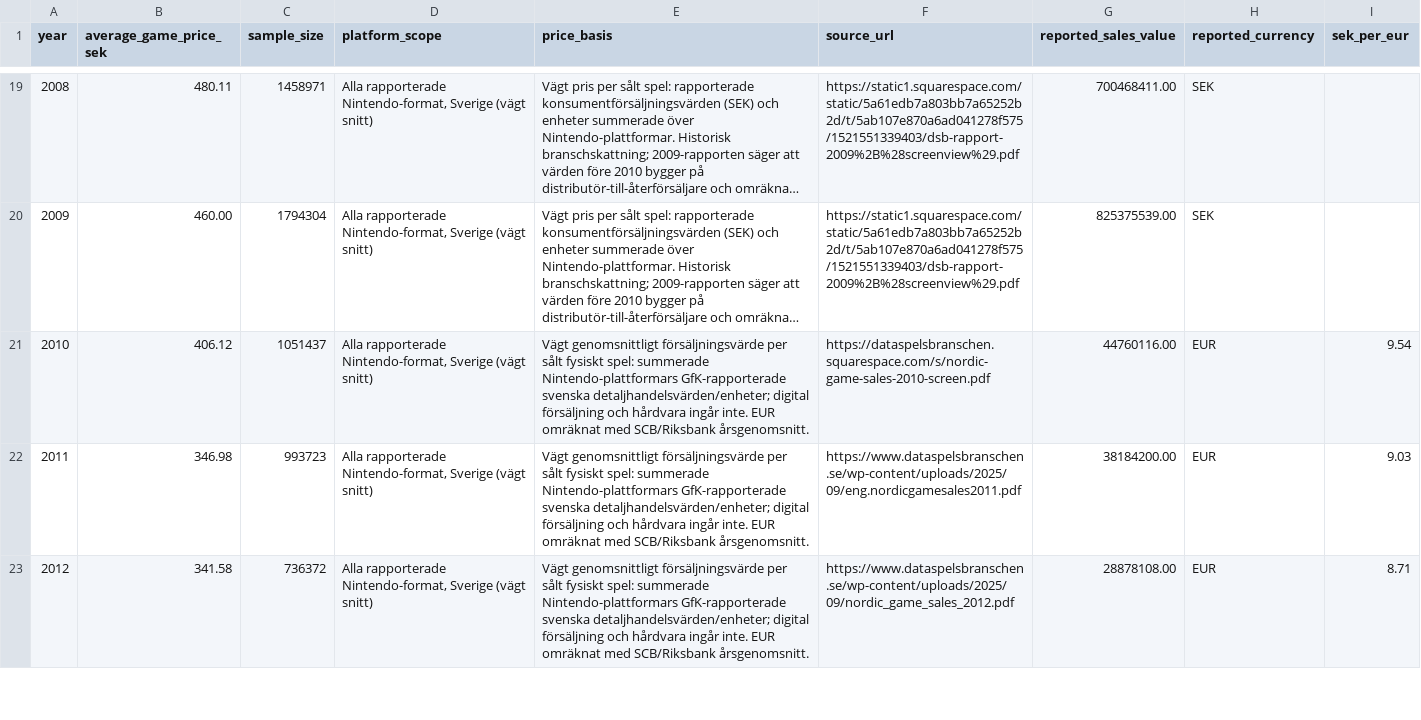
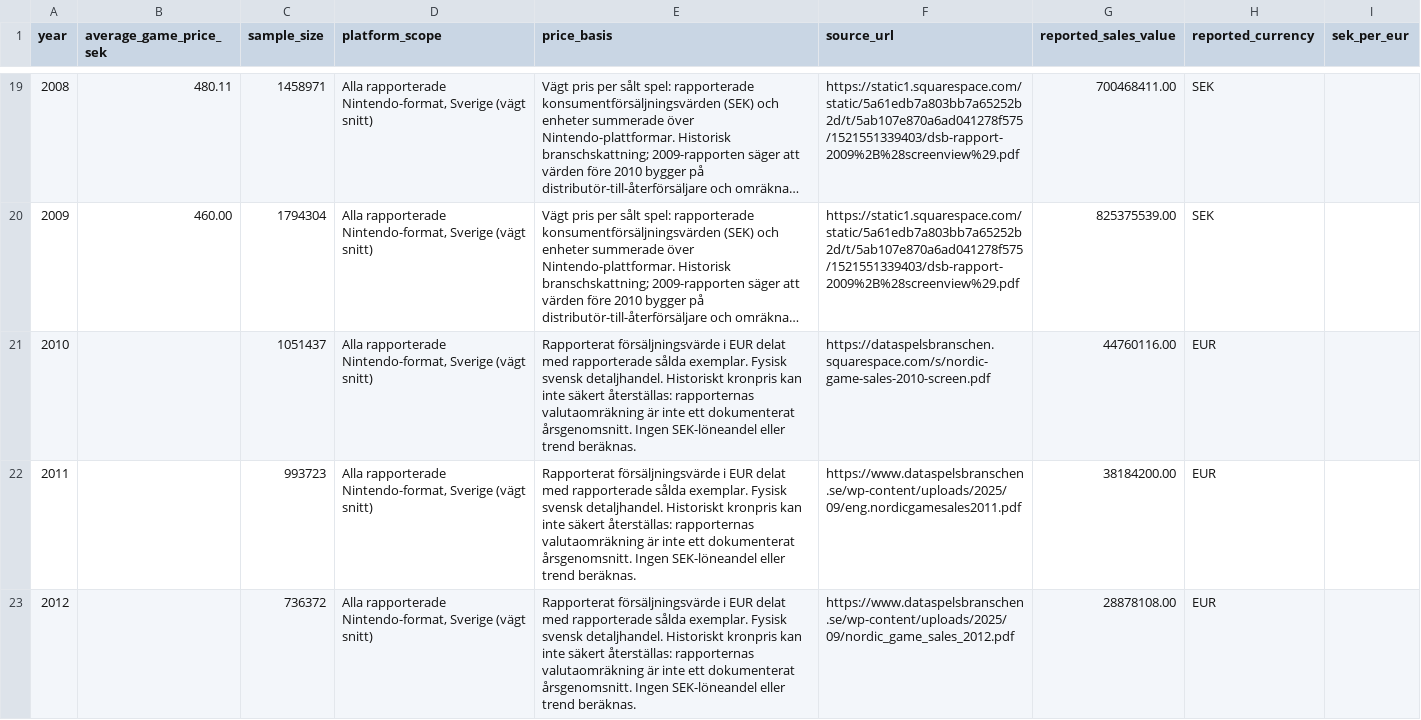
Before and after one commit to einand/trueprice, a CSV file: data/nintendo_software_prices.csv, drawn as a sheet; only a part is shown, gaps mark what is left out; long unchanged cells end in …; the diff covers the shown part only; the diff names each change by its address in the sheet, - before the commit and + after, or states it on an @@ line.

Commit message:
Verify historical series and add Nintendo prices through 2026

```diff
--- a/data/nintendo_software_prices.csv
+++ b/data/nintendo_software_prices.csv
-B21 (average_game_price_sek): 406.12
+B21 (average_game_price_sek): (empty)
-E21:E23 (price_basis): Vägt genomsnittligt försäljningsvärde per sålt fysiskt spel: summerade Nintendo-plattformars GfK-rapporterade svenska detaljhandelsvärden/enheter; digital försäljning och hårdvara ingår inte. EUR omräknat med SCB/Riksbank årsgenomsnitt.
+E21:E23 (price_basis): Rapporterat försäljningsvärde i EUR delat med rapporterade sålda exemplar. Fysisk svensk detaljhandel. Historiskt kronpris kan inte säkert återställas: rapporternas valutaomräkning är inte ett dokumenterat årsgenomsnitt. Ingen SEK-löneandel eller trend beräknas.
-I21 (sek_per_eur): 9.54
+I21 (sek_per_eur): (empty)
-B22 (average_game_price_sek): 346.98
+B22 (average_game_price_sek): (empty)
-I22 (sek_per_eur): 9.03
+I22 (sek_per_eur): (empty)
-B23 (average_game_price_sek): 341.58
+B23 (average_game_price_sek): (empty)
-I23 (sek_per_eur): 8.71
+I23 (sek_per_eur): (empty)
```
Also changed, not shown: 9 edited cells elsewhere in this file, data/tv_license_annual_fees.csv, static/data/nintendo_software_prices.csv, 19 other files.
